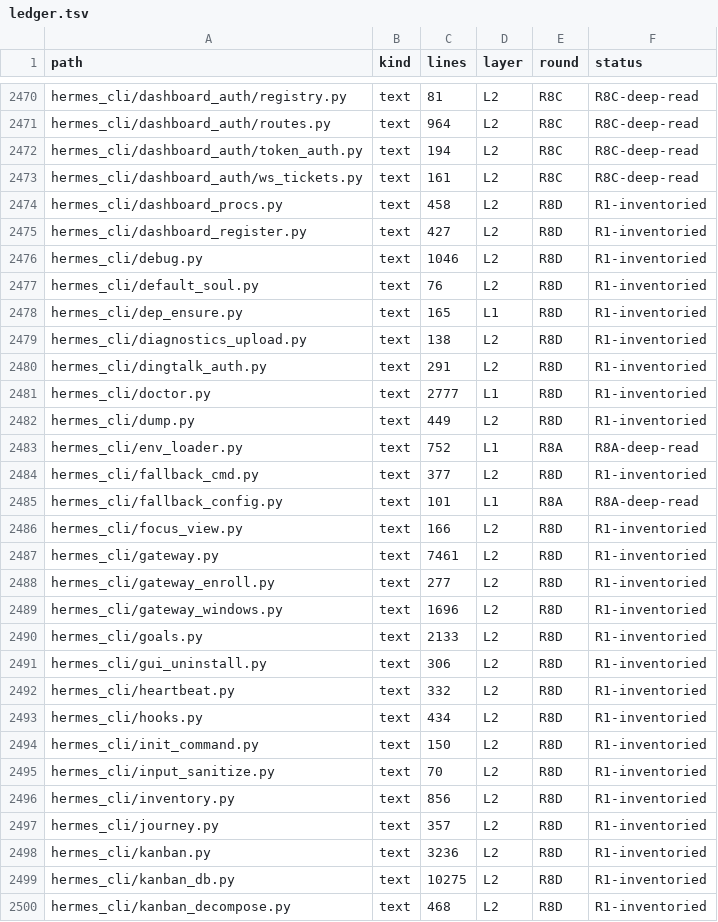
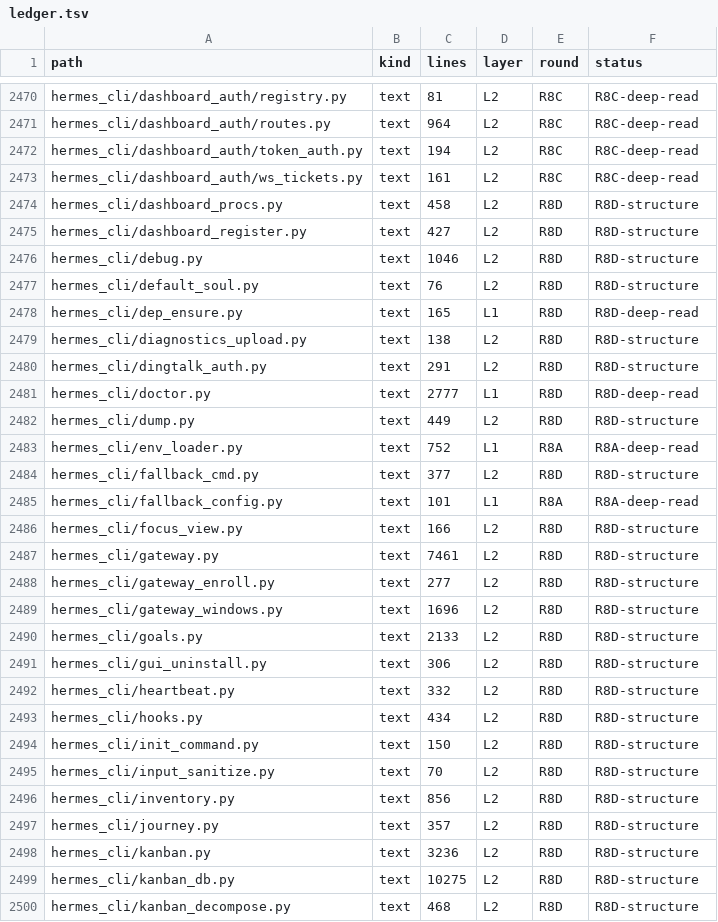
Before and after one commit to BillBeam/hermes-study, a TSV file: data/ledger.tsv, drawn as a sheet; only a part is shown, gaps mark what is left out; the diff covers the shown part only.

```diff
--- a/data/ledger.tsv
+++ b/data/ledger.tsv
@@ -2473,28 +2473,28 @@ hermes_cli/dashboard_auth/token_auth.py	text	194	L2	R8C	R8C-deep-read
 hermes_cli/dashboard_auth/ws_tickets.py	text	161	L2	R8C	R8C-deep-read
-hermes_cli/dashboard_procs.py	text	458	L2	R8D	R1-inventoried
-hermes_cli/dashboard_register.py	text	427	L2	R8D	R1-inventoried
-hermes_cli/debug.py	text	1046	L2	R8D	R1-inventoried
-hermes_cli/default_soul.py	text	76	L2	R8D	R1-inventoried
-hermes_cli/dep_ensure.py	text	165	L1	R8D	R1-inventoried
-hermes_cli/diagnostics_upload.py	text	138	L2	R8D	R1-inventoried
-hermes_cli/dingtalk_auth.py	text	291	L2	R8D	R1-inventoried
-hermes_cli/doctor.py	text	2777	L1	R8D	R1-inventoried
-hermes_cli/dump.py	text	449	L2	R8D	R1-inventoried
+hermes_cli/dashboard_procs.py	text	458	L2	R8D	R8D-structure
+hermes_cli/dashboard_register.py	text	427	L2	R8D	R8D-structure
+hermes_cli/debug.py	text	1046	L2	R8D	R8D-structure
+hermes_cli/default_soul.py	text	76	L2	R8D	R8D-structure
+hermes_cli/dep_ensure.py	text	165	L1	R8D	R8D-deep-read
+hermes_cli/diagnostics_upload.py	text	138	L2	R8D	R8D-structure
+hermes_cli/dingtalk_auth.py	text	291	L2	R8D	R8D-structure
+hermes_cli/doctor.py	text	2777	L1	R8D	R8D-deep-read
+hermes_cli/dump.py	text	449	L2	R8D	R8D-structure
 hermes_cli/env_loader.py	text	752	L1	R8A	R8A-deep-read
-hermes_cli/fallback_cmd.py	text	377	L2	R8D	R1-inventoried
+hermes_cli/fallback_cmd.py	text	377	L2	R8D	R8D-structure
 hermes_cli/fallback_config.py	text	101	L1	R8A	R8A-deep-read
-hermes_cli/focus_view.py	text	166	L2	R8D	R1-inventoried
-hermes_cli/gateway.py	text	7461	L2	R8D	R1-inventoried
-hermes_cli/gateway_enroll.py	text	277	L2	R8D	R1-inventoried
-hermes_cli/gateway_windows.py	text	1696	L2	R8D	R1-inventoried
-hermes_cli/goals.py	text	2133	L2	R8D	R1-inventoried
-hermes_cli/gui_uninstall.py	text	306	L2	R8D	R1-inventoried
-hermes_cli/heartbeat.py	text	332	L2	R8D	R1-inventoried
-hermes_cli/hooks.py	text	434	L2	R8D	R1-inventoried
-hermes_cli/init_command.py	text	150	L2	R8D	R1-inventoried
-hermes_cli/input_sanitize.py	text	70	L2	R8D	R1-inventoried
-hermes_cli/inventory.py	text	856	L2	R8D	R1-inventoried
-hermes_cli/journey.py	text	357	L2	R8D	R1-inventoried
-hermes_cli/kanban.py	text	3236	L2	R8D	R1-inventoried
-hermes_cli/kanban_db.py	text	10275	L2	R8D	R1-inventoried
-hermes_cli/kanban_decompose.py	text	468	L2	R8D	R1-inventoried
+hermes_cli/focus_view.py	text	166	L2	R8D	R8D-structure
+hermes_cli/gateway.py	text	7461	L2	R8D	R8D-structure
+hermes_cli/gateway_enroll.py	text	277	L2	R8D	R8D-structure
+hermes_cli/gateway_windows.py	text	1696	L2	R8D	R8D-structure
+hermes_cli/goals.py	text	2133	L2	R8D	R8D-structure
+hermes_cli/gui_uninstall.py	text	306	L2	R8D	R8D-structure
+hermes_cli/heartbeat.py	text	332	L2	R8D	R8D-structure
+hermes_cli/hooks.py	text	434	L2	R8D	R8D-structure
+hermes_cli/init_command.py	text	150	L2	R8D	R8D-structure
+hermes_cli/input_sanitize.py	text	70	L2	R8D	R8D-structure
+hermes_cli/inventory.py	text	856	L2	R8D	R8D-structure
+hermes_cli/journey.py	text	357	L2	R8D	R8D-structure
+hermes_cli/kanban.py	text	3236	L2	R8D	R8D-structure
+hermes_cli/kanban_db.py	text	10275	L2	R8D	R8D-structure
+hermes_cli/kanban_decompose.py	text	468	L2	R8D	R8D-structure
```
Also changed, not shown: 152 edited cells elsewhere in this file, 2 other files.
